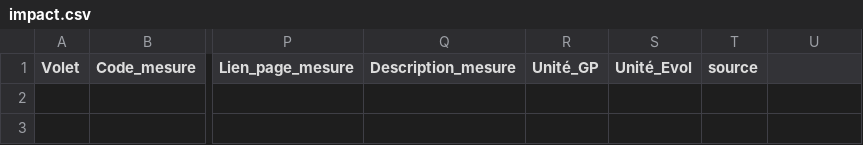
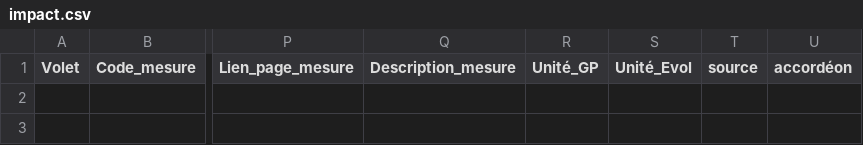
Before and after one commit to 139bercy/dashboard_widgets, a CSV file: dashboard-configuration/impact.csv, drawn as a sheet; only a part is shown, gaps mark what is left out; the diff names each change by its address in the sheet, - before the commit and + after, or states it on an @@ line.

```diff
--- a/dashboard-configuration/impact.csv
+++ b/dashboard-configuration/impact.csv
-U1: (empty)
+U1: accordéon
```
Also changed, not shown: dashboard-configuration/afa.csv, dashboard-configuration/france-relance.csv, 2 other files.
